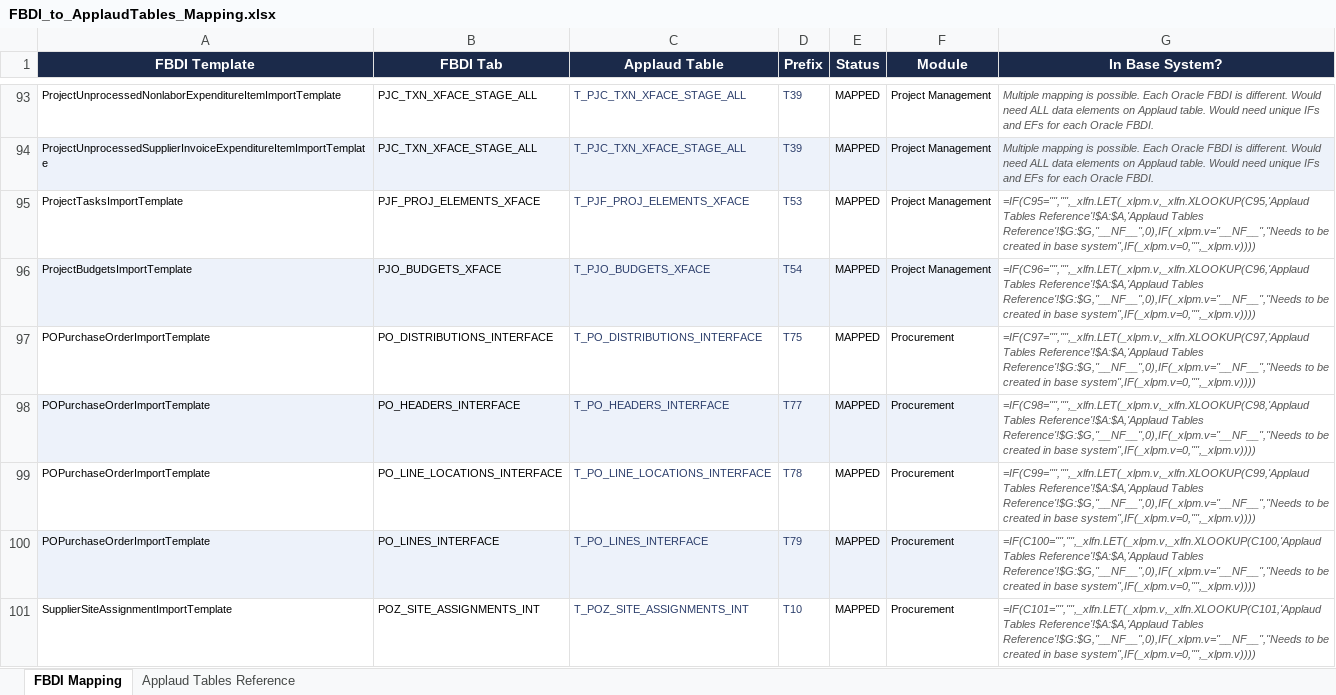
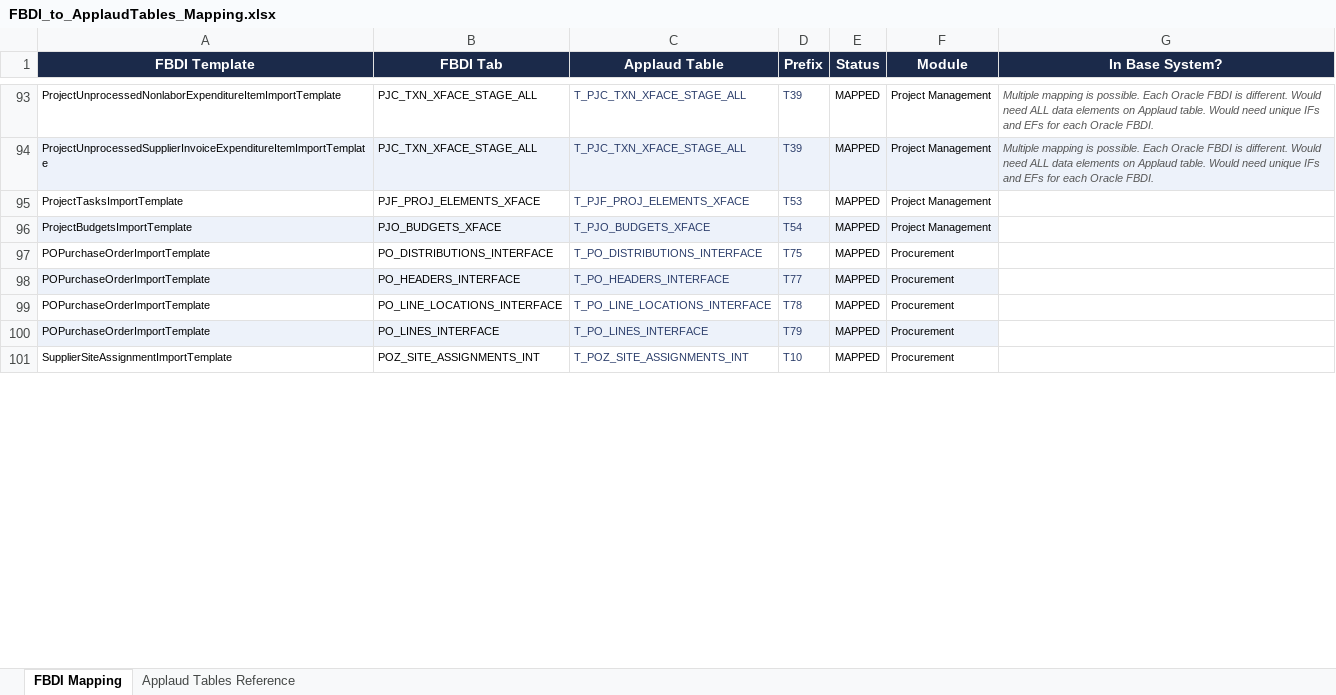
Before and after one commit to BradHagstrom-Premier/FBDI-Compare-Process-Oracle, an Excel workbook: FBDI_to_ApplaudTables_Mapping.xlsx, sheet FBDI Mapping, drawn as a sheet; only a part is shown, gaps mark what is left out; values as stored, in another font and other column widths than the file's, no borders; formulas without a stored value are shown as written; conditional formats not drawn; the diff covers the shown part only; the diff names each change by its address in the sheet, - before the commit and + after, or states it on an @@ line.

Commit message:
clean up during execution of fbdi compliance report superpowers plan

```diff
--- a/FBDI_to_ApplaudTables_Mapping.xlsx (sheet FBDI Mapping)
+++ b/FBDI_to_ApplaudTables_Mapping.xlsx (sheet FBDI Mapping)
-G95 (In Base System?): =IF(C95="","",_xlfn.LET(_xlpm.v,_xlfn.XLOOKUP(C95,'Applaud Tables Reference'!$A:$A,'Applaud Tables Reference'!$G:$G,"__NF__",0),IF(_xlpm.v="__NF__","Needs to be created in base system",IF(_xlpm.v=0,"",_xlpm.v))))
+G95 (In Base System?): (empty)
-G96 (In Base System?): =IF(C96="","",_xlfn.LET(_xlpm.v,_xlfn.XLOOKUP(C96,'Applaud Tables Reference'!$A:$A,'Applaud Tables Reference'!$G:$G,"__NF__",0),IF(_xlpm.v="__NF__","Needs to be created in base system",IF(_xlpm.v=0,"",_xlpm.v))))
+G96 (In Base System?): (empty)
-G97 (In Base System?): =IF(C97="","",_xlfn.LET(_xlpm.v,_xlfn.XLOOKUP(C97,'Applaud Tables Reference'!$A:$A,'Applaud Tables Reference'!$G:$G,"__NF__",0),IF(_xlpm.v="__NF__","Needs to be created in base system",IF(_xlpm.v=0,"",_xlpm.v))))
+G97 (In Base System?): (empty)
-G98 (In Base System?): =IF(C98="","",_xlfn.LET(_xlpm.v,_xlfn.XLOOKUP(C98,'Applaud Tables Reference'!$A:$A,'Applaud Tables Reference'!$G:$G,"__NF__",0),IF(_xlpm.v="__NF__","Needs to be created in base system",IF(_xlpm.v=0,"",_xlpm.v))))
+G98 (In Base System?): (empty)
-G99 (In Base System?): =IF(C99="","",_xlfn.LET(_xlpm.v,_xlfn.XLOOKUP(C99,'Applaud Tables Reference'!$A:$A,'Applaud Tables Reference'!$G:$G,"__NF__",0),IF(_xlpm.v="__NF__","Needs to be created in base system",IF(_xlpm.v=0,"",_xlpm.v))))
+G99 (In Base System?): (empty)
-G100 (In Base System?): =IF(C100="","",_xlfn.LET(_xlpm.v,_xlfn.XLOOKUP(C100,'Applaud Tables Reference'!$A:$A,'Applaud Tables Reference'!$G:$G,"__NF__",0),IF(_xlpm.v="__NF__","Needs to be created in base system",IF(_xlpm.v=0,"",_xlpm.v))))
+G100 (In Base System?): (empty)
-G101 (In Base System?): =IF(C101="","",_xlfn.LET(_xlpm.v,_xlfn.XLOOKUP(C101,'Applaud Tables Reference'!$A:$A,'Applaud Tables Reference'!$G:$G,"__NF__",0),IF(_xlpm.v="__NF__","Needs to be created in base system",IF(_xlpm.v=0,"",_xlpm.v))))
+G101 (In Base System?): (empty)
```
Also changed, not shown: 626 edited cells elsewhere in this sheet, sheet Applaud Tables Reference.
